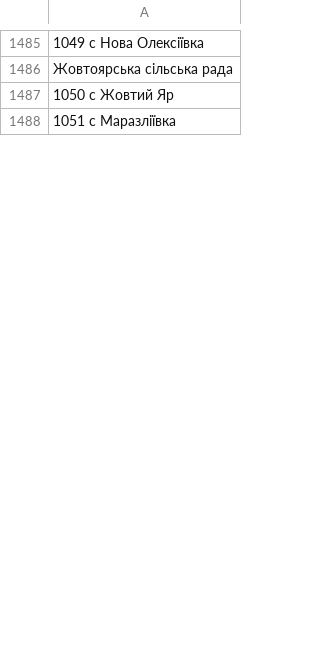
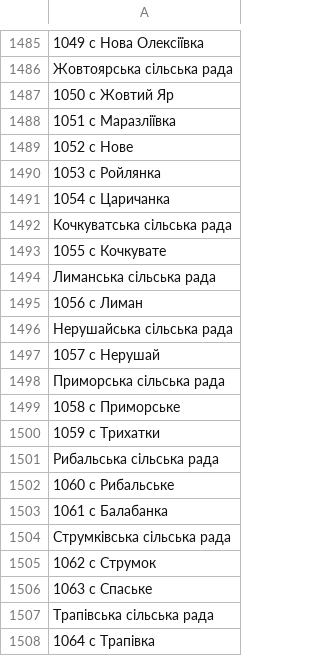
Before and after one commit to VladTr/sandbox, a CSV file: data/odessa.csv, drawn as a sheet; only a part is shown, gaps mark what is left out; the diff covers the shown part only; the diff names each change by its address in the sheet, - before the commit and + after, or states it on an @@ line.

```diff
--- a/data/odessa.csv
+++ b/data/odessa.csv
+row 1489: 1052 с Нове
+row 1490: 1053 с Ройлянка
+row 1491: 1054 с Царичанка
+row 1492: Кочкуватська сільська рада
+row 1493: 1055 с Кочкувате
+row 1494: Лиманська сільська рада
+row 1495: 1056 с Лиман
+row 1496: Нерушайська сільська рада
+row 1497: 1057 с Нерушай
+row 1498: Приморська сільська рада
+row 1499: 1058 с Приморське
+row 1500: 1059 с Трихатки
+row 1501: Рибальська сільська рада
+row 1502: 1060 с Рибальське
+row 1503: 1061 с Балабанка
+row 1504: Струмківська сільська рада
+row 1505: 1062 с Струмок
+row 1506: 1063 с Спаське
+row 1507: Трапівська сільська рада
+row 1508: 1064 с Трапівка
```
Also changed, not shown: 111 added rows elsewhere in this file, data/ivano-frankovsk.csv, data/khmelnitsk.csv, 25 other files.
